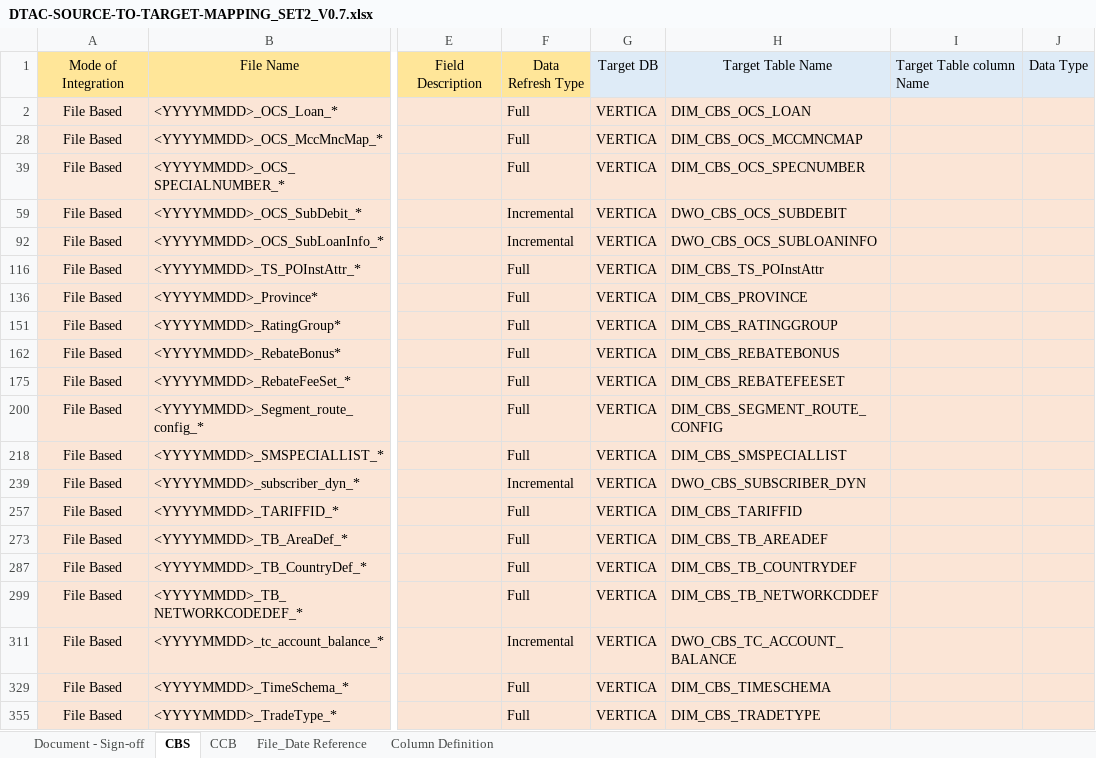
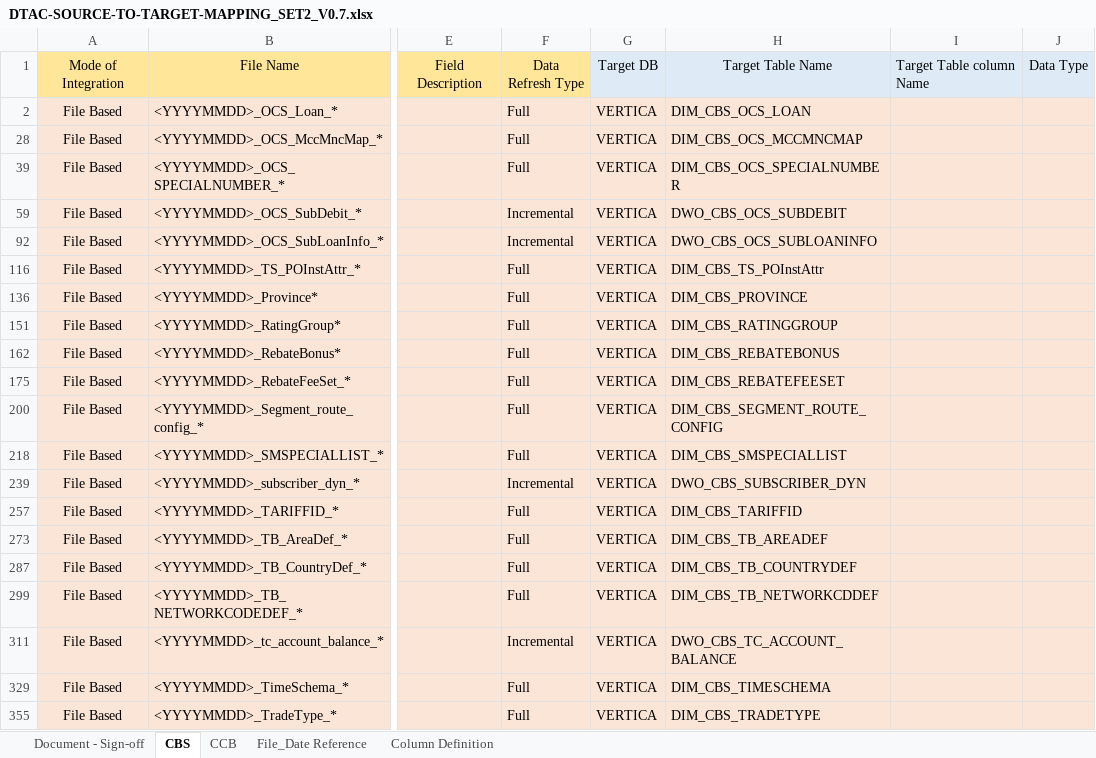
Before and after one commit to notting-hill/AEP_documents, an Excel workbook: DTAC-SOURCE-TO-TARGET-MAPPING_SET2_V0.7.xlsx, sheet CBS, drawn as a sheet; only a part is shown, gaps mark what is left out; values as stored, in another font and other column widths than the file's, no borders; the diff names each change by its address in the sheet, - before the commit and + after, or states it on an @@ line.

```diff
--- a/DTAC-SOURCE-TO-TARGET-MAPPING_SET2_V0.7.xlsx (sheet CBS)
+++ b/DTAC-SOURCE-TO-TARGET-MAPPING_SET2_V0.7.xlsx (sheet CBS)
-H39: DIM_CBS_OCS_SPECNUMBER
+H39: DIM_CBS_OCS_SPECIALNUMBER
```
Also changed, not shown: sheet CCB, sheet Document - Sign-off, formulas that keep their value, hidden cells.
